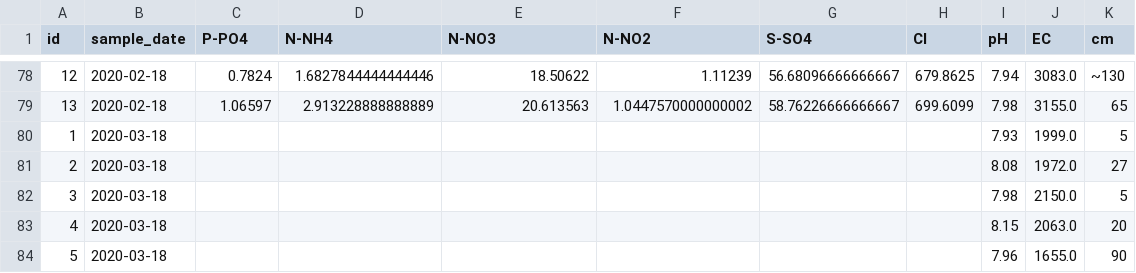
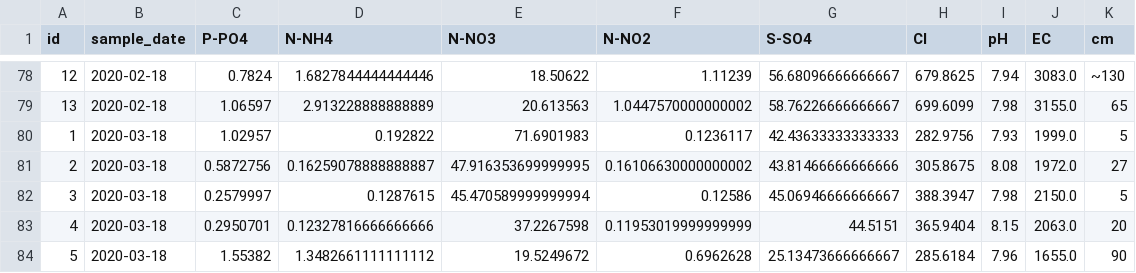
Before and after one commit to eliavst/NahalalPyViz, a CSV file: data/final_df.csv, drawn as a sheet; only a part is shown, gaps mark what is left out; the diff covers the shown part only; the diff names each change by its address in the sheet, - before the commit and + after, or states it on an @@ line.

Commit message:
updated AA results for point 11+12

```diff
--- a/data/final_df.csv
+++ b/data/final_df.csv
-C80 (P-PO4): (empty)
+C80 (P-PO4): 1.02957
-D80 (N-NH4): (empty)
+D80 (N-NH4): 0.192822
-E80 (N-NO3): (empty)
+E80 (N-NO3): 71.6901983
-F80 (N-NO2): (empty)
+F80 (N-NO2): 0.1236117
-G80 (S-SO4): (empty)
+G80 (S-SO4): 42.43633333333333
-H80 (Cl): (empty)
+H80 (Cl): 282.9756
-C81 (P-PO4): (empty)
+C81 (P-PO4): 0.5872756
-D81 (N-NH4): (empty)
+D81 (N-NH4): 0.16259078888888887
-E81 (N-NO3): (empty)
+E81 (N-NO3): 47.916353699999995
-F81 (N-NO2): (empty)
+F81 (N-NO2): 0.16106630000000002
-G81 (S-SO4): (empty)
+G81 (S-SO4): 43.81466666666666
-H81 (Cl): (empty)
+H81 (Cl): 305.8675
-C82 (P-PO4): (empty)
+C82 (P-PO4): 0.2579997
-D82 (N-NH4): (empty)
+D82 (N-NH4): 0.1287615
-E82 (N-NO3): (empty)
+E82 (N-NO3): 45.470589999999994
-F82 (N-NO2): (empty)
+F82 (N-NO2): 0.12586
-G82 (S-SO4): (empty)
+G82 (S-SO4): 45.06946666666667
-H82 (Cl): (empty)
+H82 (Cl): 388.3947
-C83 (P-PO4): (empty)
+C83 (P-PO4): 0.2950701
-D83 (N-NH4): (empty)
+D83 (N-NH4): 0.12327816666666666
-E83 (N-NO3): (empty)
+E83 (N-NO3): 37.2267598
-F83 (N-NO2): (empty)
+F83 (N-NO2): 0.11953019999999999
-G83 (S-SO4): (empty)
+G83 (S-SO4): 44.5151
-H83 (Cl): (empty)
+H83 (Cl): 365.9404
-C84 (P-PO4): (empty)
+C84 (P-PO4): 1.55382
-D84 (N-NH4): (empty)
+D84 (N-NH4): 1.3482661111111112
-E84 (N-NO3): (empty)
+E84 (N-NO3): 19.5249672
-F84 (N-NO2): (empty)
+F84 (N-NO2): 0.6962628
-G84 (S-SO4): (empty)
+G84 (S-SO4): 25.13473666666667
-H84 (Cl): (empty)
+H84 (Cl): 285.6184
```
Also changed, not shown: 126 edited cells elsewhere in this file.
